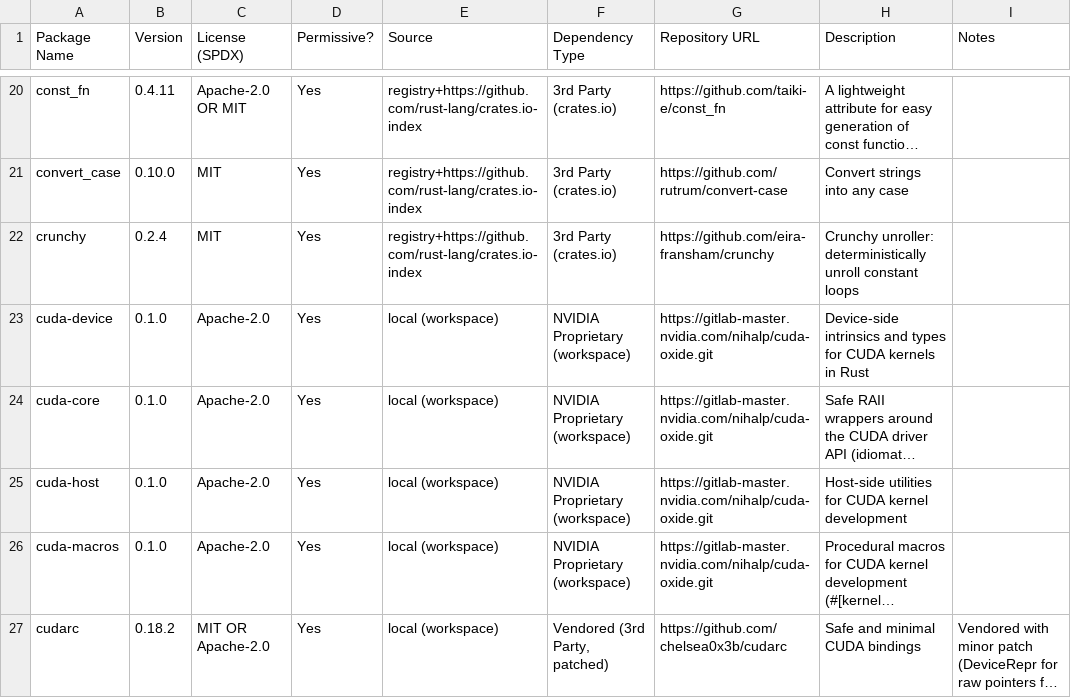
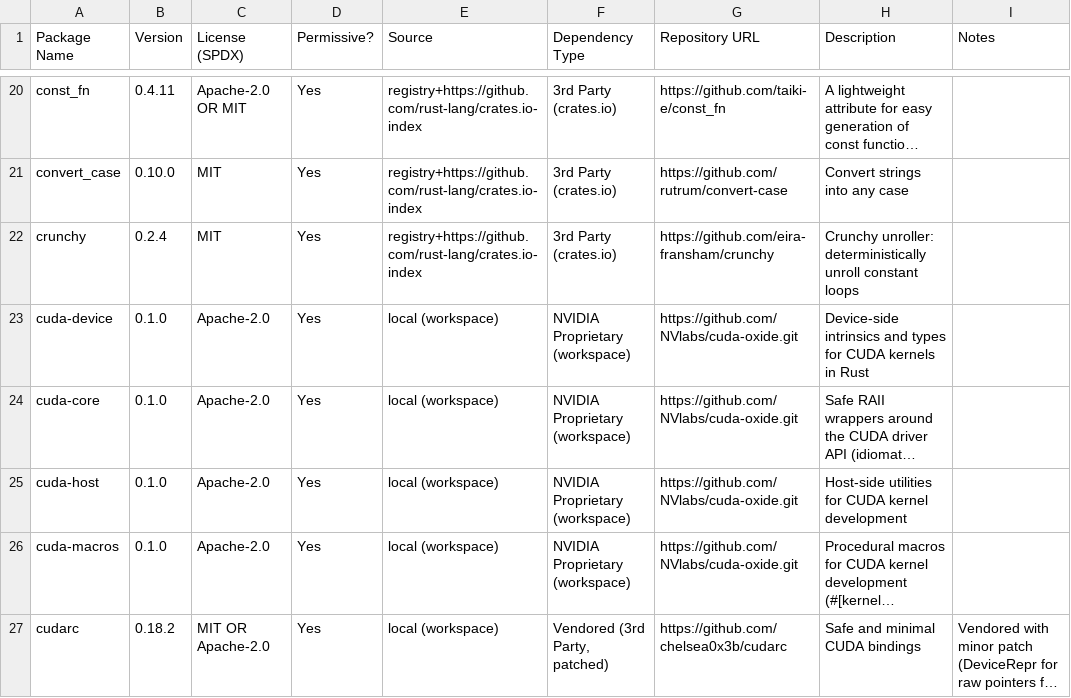
Before and after one commit to CG-8663/cuda-oxide, a CSV file: dependency-licenses.csv, drawn as a sheet; only a part is shown, gaps mark what is left out; long unchanged cells end in …; the diff covers the shown part only; the diff names each change by its address in the sheet, - before the commit and + after, or states it on an @@ line.

Commit message:
Point all repo references to GitHub and add Pages workflow
- Replace every gitlab-master.nvidia.com/nihalp/cuda-oxide URL with
  github.com/NVlabs/cuda-oxide across source, book, Cargo.toml files,
  dependency-licenses.csv, and the cargo-oxide `new`/`run` codepaths
- Switch the book navbar icon from GitLab to GitHub (conf.py + CSS)
- Add .github/workflows/book.yml to build the Sphinx book and deploy
  to GitHub Pages on every push to main (mirrors the old GitLab CI)

```diff
--- a/dependency-licenses.csv
+++ b/dependency-licenses.csv
-G23:G26 (Repository URL): https://gitlab-master.nvidia.com/nihalp/cuda-oxide.git
+G23:G26 (Repository URL): https://github.com/NVlabs/cuda-oxide.git
```
Also changed, not shown: 9 edited cells elsewhere in this file, 12 other files.
